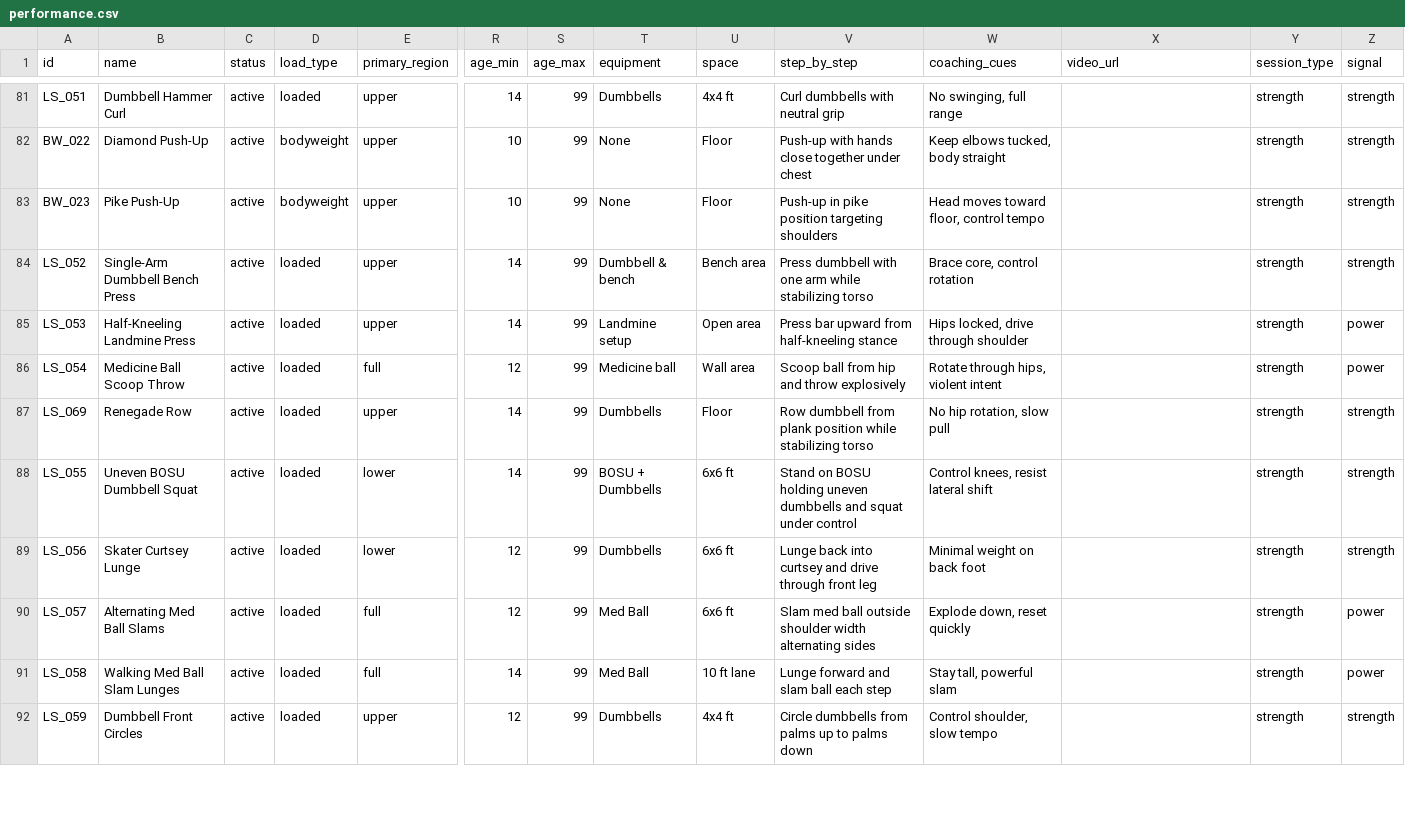
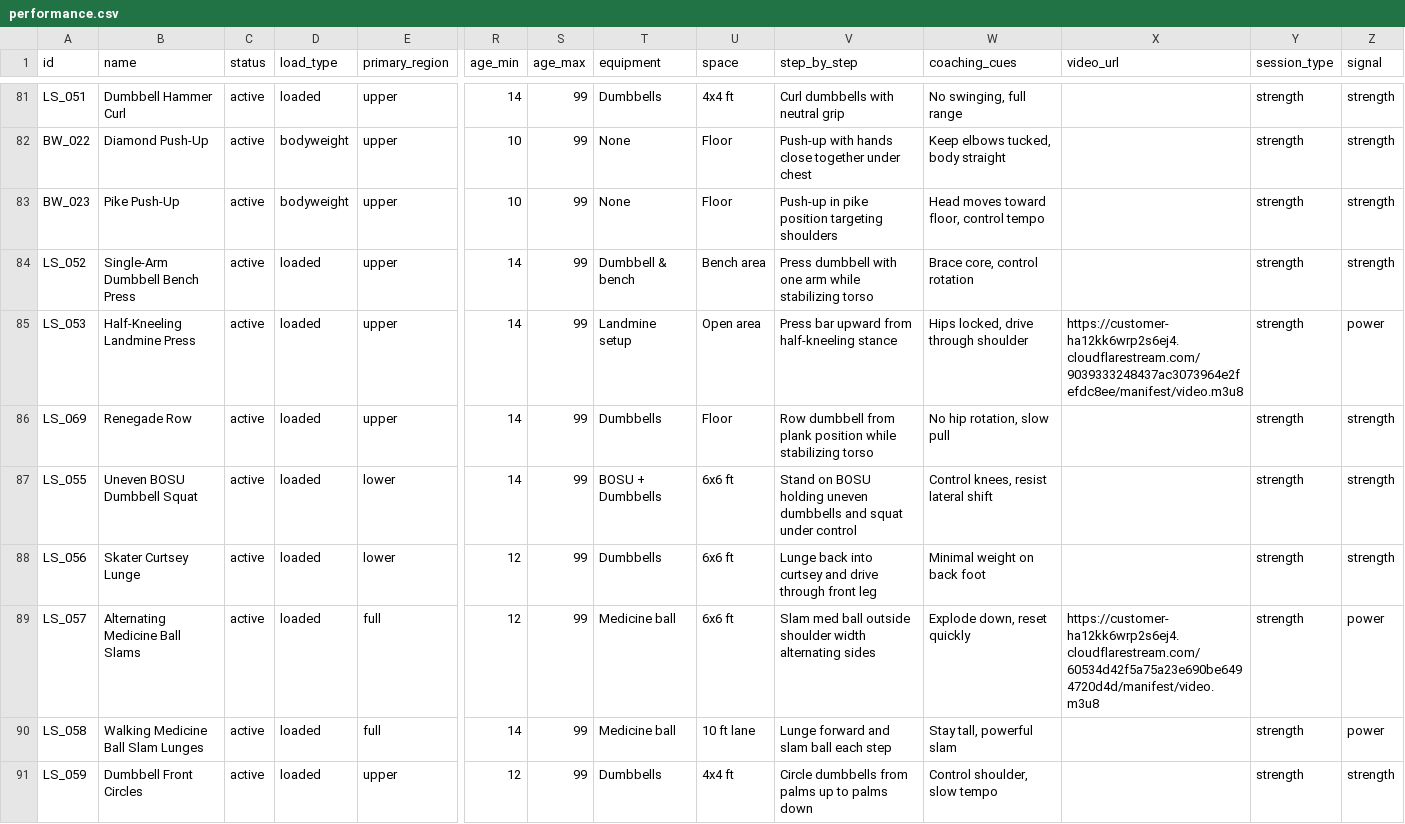
Before and after one commit to JaegerErich/Bender, a CSV file: data/csv_exports/performance.csv, drawn as a sheet; only a part is shown, gaps mark what is left out; removed rows and columns are numbered as before the commit, all else as after; rows hold the shown columns only; the diff covers the shown part only; the diff names each change by its address in the sheet, - before the commit and + after, or states it on an @@ line.

Commit message:
added videos

```diff
--- a/data/csv_exports/performance.csv
+++ b/data/csv_exports/performance.csv
-X85 (video_url): (empty)
+X85 (video_url): https://customer-ha12kk6wrp2s6ej4.cloudflarestream.com/9039333248437ac3073964e2fefdc8ee/manifest/video.m3u8
-row 86: LS_054 | Medicine Ball Scoop Throw | active | loaded | full | 12 | 99 | Medicine ball | Wall area | Scoop ball from hip and throw explosively | Rotate through hips, violent intent |  | strength | power
-B89 (name): Alternating Med Ball Slams
+B89 (name): Alternating Medicine Ball Slams
-T89:T90 (equipment): Med Ball
+T89:T90 (equipment): Medicine ball
-X89 (video_url): (empty)
+X89 (video_url): https://customer-ha12kk6wrp2s6ej4.cloudflarestream.com/60534d42f5a75a23e690be6494720d4d/manifest/video.m3u8
-B90 (name): Walking Med Ball Slam Lunges
+B90 (name): Walking Medicine Ball Slam Lunges
```
Also changed, not shown: 3 added rows and 34 edited cells elsewhere in this file, 2 other files.
